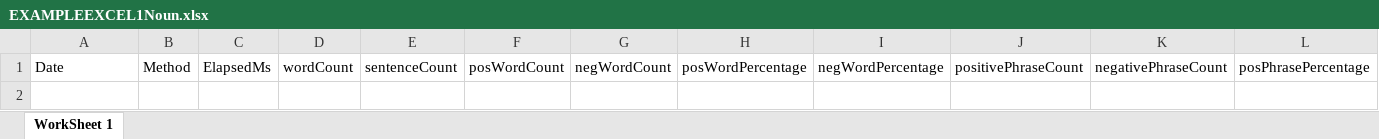
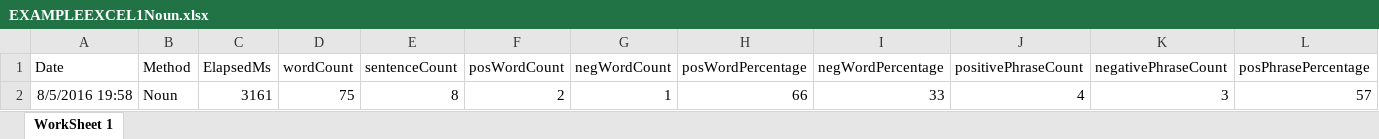
Before and after one commit to adnangumus/StockPredictor, an Excel workbook: StockPredictor/bin/Debug/Packages/Data/EXAMPLEEXCEL1/EXAMPLEEXCEL1Noun.xlsx, sheet WorkSheet 1, drawn as a sheet; only a part is shown; values as stored, in another font and other column widths than the file's, no borders; rows hold the shown columns only; the diff names each change by its address in the sheet, - before the commit and + after, or states it on an @@ line.

```diff
--- a/StockPredictor/bin/Debug/Packages/Data/EXAMPLEEXCEL1/EXAMPLEEXCEL1Noun.xlsx (sheet WorkSheet 1)
+++ b/StockPredictor/bin/Debug/Packages/Data/EXAMPLEEXCEL1/EXAMPLEEXCEL1Noun.xlsx (sheet WorkSheet 1)
+row 2: 8/5/2016 19:58 | Noun | 3161 | 75 | 8 | 2 | 1 | 66 | 33 | 4 | 3 | 57
```
Also changed, not shown: StockPredictor/bin/Debug/Packages/Data/EXAMPLEEXCEL1/EXAMPLEEXCEL1Bag.xlsx, StockPredictor/bin/Debug/Packages/Data/EXAMPLEEXCEL1/EXAMPLEEXCEL1Named.xlsx, 16 other files.
